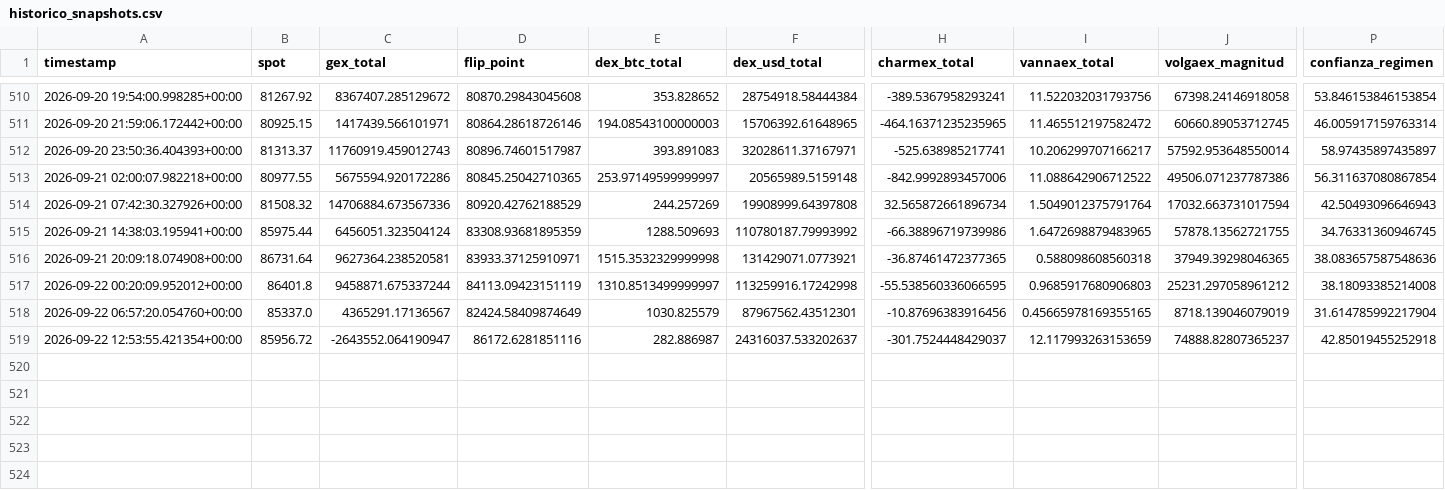
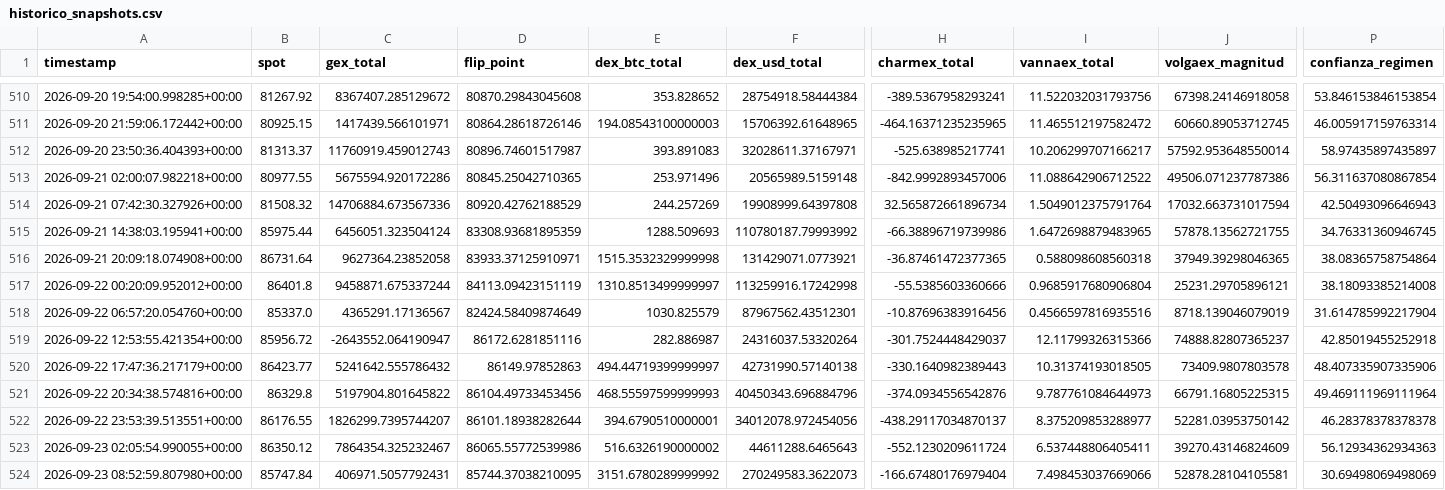
Before and after one commit to Alezmee/btc-quant-gex, a CSV file: data/historico_snapshots.csv, drawn as a sheet; only a part is shown, gaps mark what is left out; rows hold the shown columns only; the diff names each change by its address in the sheet, - before the commit and + after, or states it on an @@ line.

```diff
--- a/data/historico_snapshots.csv
+++ b/data/historico_snapshots.csv
-E513 (dex_btc_total): 253.97149599999997
+E513 (dex_btc_total): 253.971496
-C516 (gex_total): 9627364.238520581
+C516 (gex_total): 9627364.23852058
-P516 (confianza_regimen): 38.083657587548636
+P516 (confianza_regimen): 38.08365758754864
-H517 (charmex_total): -55.538560336066595
+H517 (charmex_total): -55.5385603360666
-I517 (vannaex_total): 0.9685917680906803
+I517 (vannaex_total): 0.9685917680906804
-J517 (volgaex_magnitud): 25231.297058961212
+J517 (volgaex_magnitud): 25231.29705896121
-I518 (vannaex_total): 0.45665978169355165
+I518 (vannaex_total): 0.4566597816935516
-F519 (dex_usd_total): 24316037.533202637
+F519 (dex_usd_total): 24316037.53320264
-I519 (vannaex_total): 12.117993263153659
+I519 (vannaex_total): 12.11799326315366
+row 520: 2026-09-22 17:47:36.217179+00:00 | 86423.77 | 5241642.555786432 | 86149.97852863 | 494.44719399999997 | 42731990.57140138 | -330.1640982389443 | 10.31374193018505 | 73409.9807803578 | 48.407335907335906
+row 521: 2026-09-22 20:34:38.574816+00:00 | 86329.8 | 5197904.801645822 | 86104.49733453456 | 468.55597599999993 | 40450343.696884796 | -374.0934556542876 | 9.787761084644973 | 66791.16805225315 | 49.469111969111964
+row 522: 2026-09-22 23:53:39.513551+00:00 | 86176.55 | 1826299.7395744207 | 86101.18938282644 | 394.6790510000001 | 34012078.972454056 | -438.29117034870137 | 8.375209853288977 | 52281.03953750142 | 46.28378378378378
+row 523: 2026-09-23 02:05:54.990055+00:00 | 86350.12 | 7864354.325232467 | 86065.55772539986 | 516.6326190000002 | 44611288.6465643 | -552.1230209611724 | 6.537448806405411 | 39270.43146824609 | 56.12934362934363
+row 524: 2026-09-23 08:52:59.807980+00:00 | 85747.84 | 406971.5057792431 | 85744.37038210095 | 3151.6780289999992 | 270249583.3622073 | -166.67480176979404 | 7.498453037669066 | 52878.28104105581 | 30.69498069498069
```
Also changed, not shown: data/forward_test_resultados.csv.
